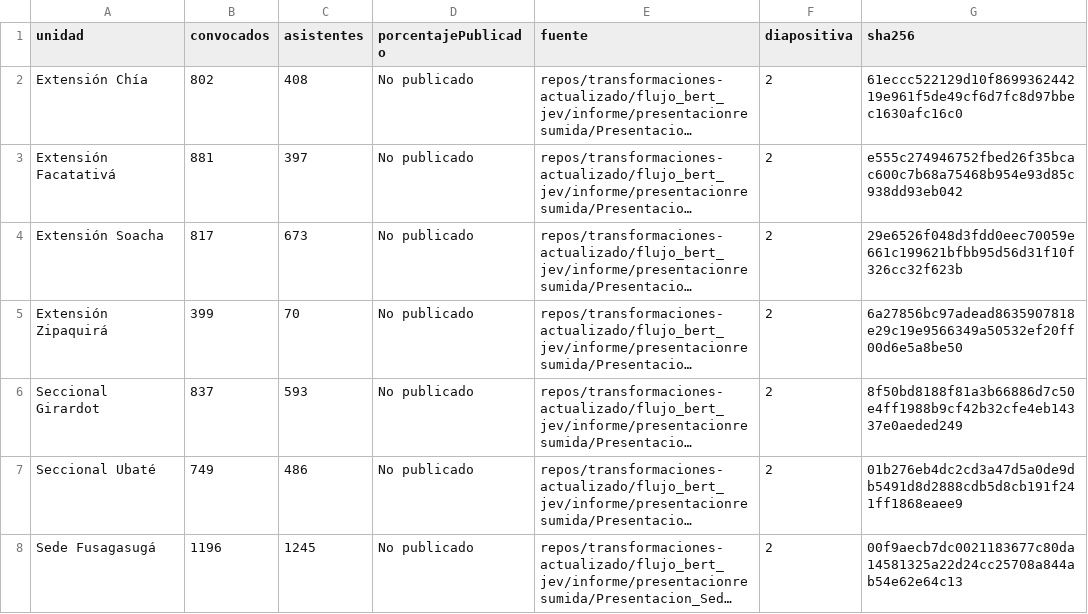
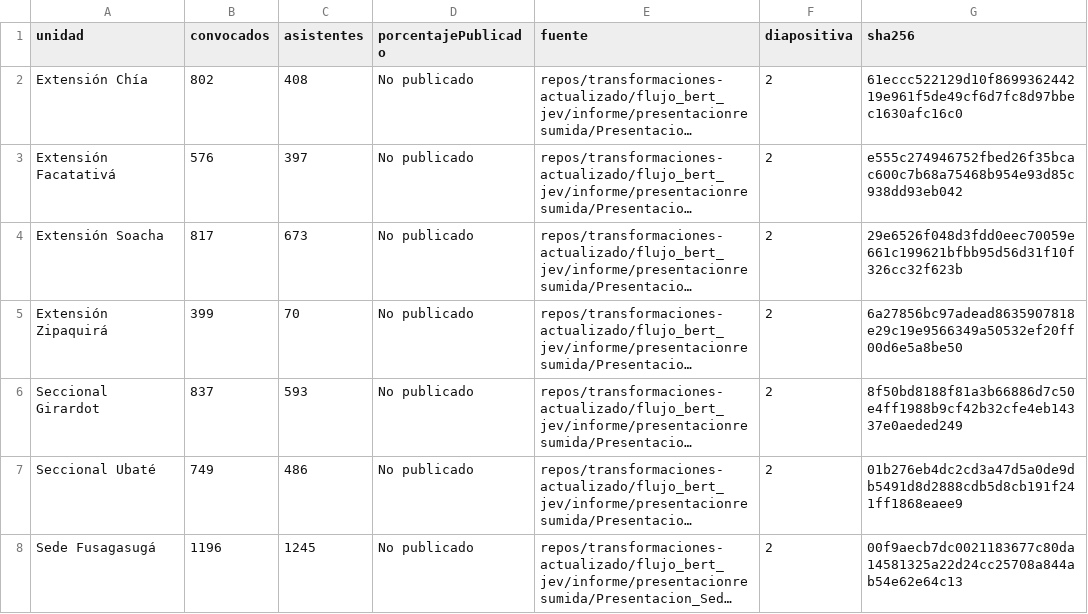
Before and after one commit to gobiernodedatosUcundinamarca/planeacion-estrategica, a CSV file: data/source-participacion-documental/convocatoria.csv, drawn as a sheet; long unchanged cells end in …; the diff names each change by its address in the sheet, - before the commit and + after, or states it on an @@ line.

```diff
--- a/data/source-participacion-documental/convocatoria.csv
+++ b/data/source-participacion-documental/convocatoria.csv
-B3 (convocados): 881
+B3 (convocados): 576
```
Also changed, not shown: data/source-participacion-documental/convocatoria-roles.csv, 13 other files.
